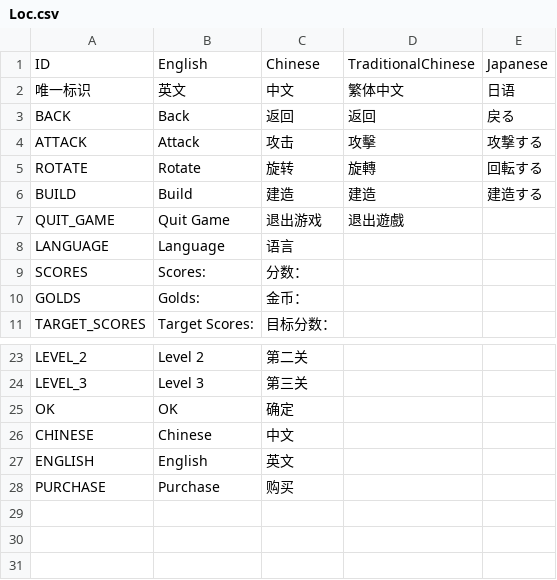
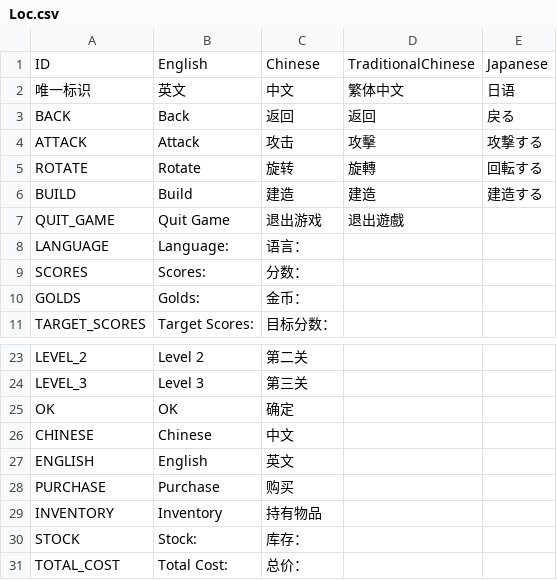
Before and after one commit to chanyowthea/PlanetDefender, a CSV file: Assets/Resources/CSV/Loc.csv, drawn as a sheet; only a part is shown, gaps mark what is left out.

```diff
--- a/Assets/Resources/CSV/Loc.csv
+++ b/Assets/Resources/CSV/Loc.csv
@@ -7,3 +7,3 @@ BUILD,Build,建造,建造,建造する
 QUIT_GAME,Quit Game,退出游戏,退出遊戲,
-LANGUAGE,Language,语言,,
+LANGUAGE,Language: ,语言：,,
 SCORES,Scores: ,分数：,,
@@ -28 +28,4 @@ ENGLISH,English,英文,,
 PURCHASE,Purchase,购买,,
+INVENTORY,Inventory,持有物品,,
+STOCK,Stock: ,库存：,,
+TOTAL_COST,Total Cost: ,总价：,,
```
Also changed, not shown: Assets/Resources/CSV/Ore.csv, Assets/Resources/CSV/UI.csv, 44 other files.
